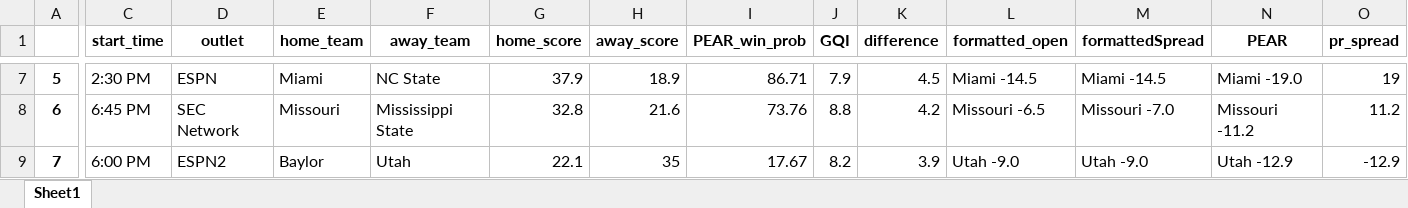
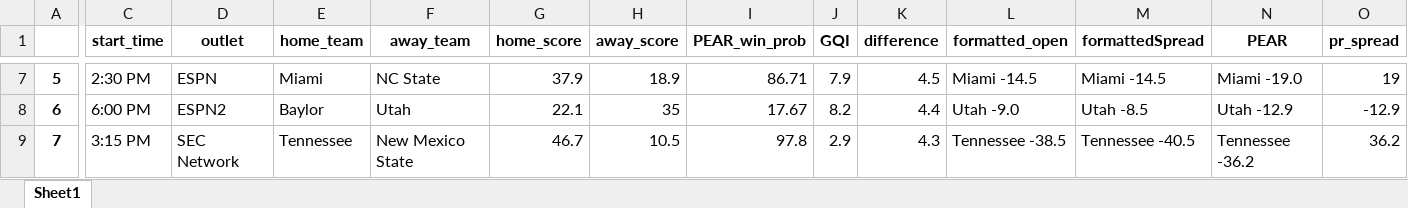
Before and after one commit to Parslinator/PEAR, an Excel workbook: PEAR/PEAR Football/y2025/Spreads/spreads_tracker_week12.xlsx, sheet Sheet1, drawn as a sheet; only a part is shown, gaps mark what is left out; values as stored, in another font and other column widths than the file's, no borders; the diff covers the shown part only; the diff names each change by its address in the sheet, - before the commit and + after, or states it on an @@ line.

Commit message:
updating spreads

```diff
--- a/PEAR/PEAR Football/y2025/Spreads/spreads_tracker_week12.xlsx (sheet Sheet1)
+++ b/PEAR/PEAR Football/y2025/Spreads/spreads_tracker_week12.xlsx (sheet Sheet1)
-C8 (start_time): 6:45 PM
+C8 (start_time): 6:00 PM
-D8 (outlet): SEC Network
+D8 (outlet): ESPN2
-E8 (home_team): Missouri
+E8 (home_team): Baylor
-F8 (away_team): Mississippi State
+F8 (away_team): Utah
-G8 (home_score): 32.8
+G8 (home_score): 22.1
-H8 (away_score): 21.6
+H8 (away_score): 35
-I8 (PEAR_win_prob): 73.76
+I8 (PEAR_win_prob): 17.67
-J8 (GQI): 8.8
+J8 (GQI): 8.2
-K8 (difference): 4.2
+K8 (difference): 4.4
-L8 (formatted_open): Missouri -6.5
+L8 (formatted_open): Utah -9.0
-M8 (formattedSpread): Missouri -7.0
+M8 (formattedSpread): Utah -8.5
-N8 (PEAR): Missouri -11.2
+N8 (PEAR): Utah -12.9
-O8 (pr_spread): 11.2
+O8 (pr_spread): -12.9
-C9 (start_time): 6:00 PM
+C9 (start_time): 3:15 PM
-D9 (outlet): ESPN2
+D9 (outlet): SEC Network
-E9 (home_team): Baylor
+E9 (home_team): Tennessee
-F9 (away_team): Utah
+F9 (away_team): New Mexico State
-G9 (home_score): 22.1
+G9 (home_score): 46.7
-H9 (away_score): 35
+H9 (away_score): 10.5
-I9 (PEAR_win_prob): 17.67
+I9 (PEAR_win_prob): 97.8
-J9 (GQI): 8.2
+J9 (GQI): 2.9
-K9 (difference): 3.9
+K9 (difference): 4.3
-L9 (formatted_open): Utah -9.0
+L9 (formatted_open): Tennessee -38.5
-M9 (formattedSpread): Utah -9.0
+M9 (formattedSpread): Tennessee -40.5
-N9 (PEAR): Utah -12.9
+N9 (PEAR): Tennessee -36.2
-O9 (pr_spread): -12.9
+O9 (pr_spread): 36.2
```
Also changed, not shown: 4 added rows, 4 removed rows and 585 edited cells elsewhere in this sheet.
